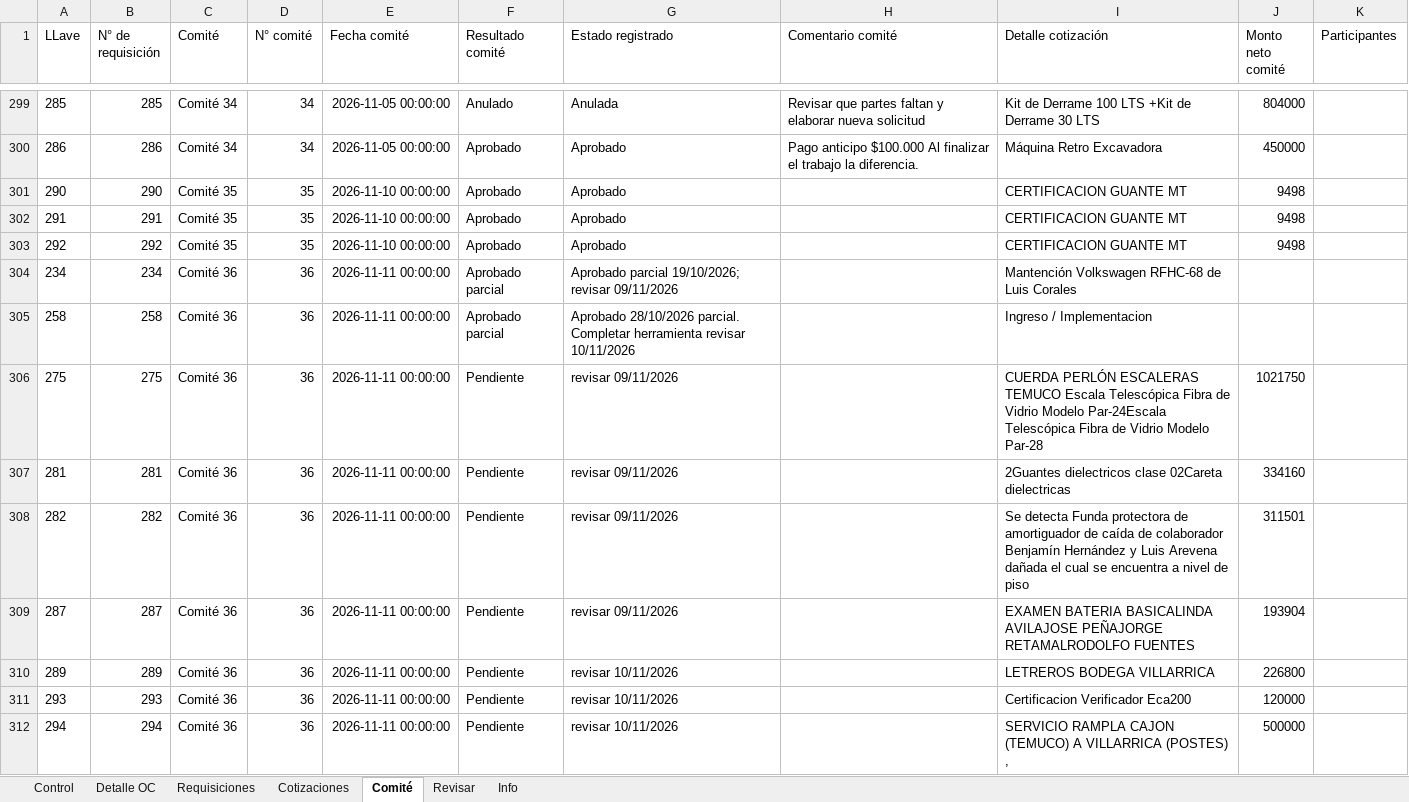
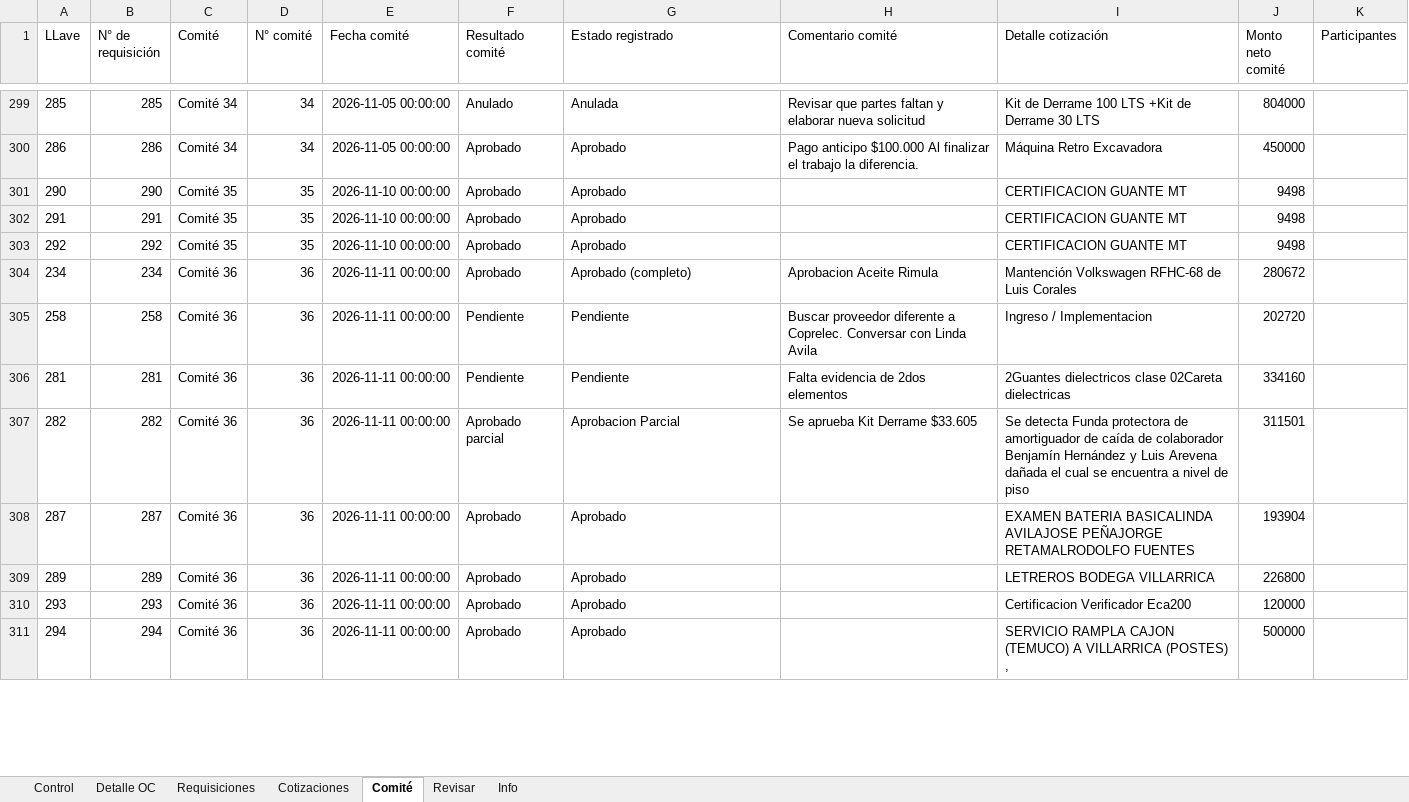
Before and after one commit to RodrigoCay/RequiAA, an Excel workbook: base_compras.xlsx, sheet Comité, drawn as a sheet; only a part is shown, gaps mark what is left out; values as stored, in another font and other column widths than the file's, no borders; removed rows and columns are numbered as before the commit, all else as after; the diff covers the shown part only; the diff names each change by its address in the sheet, - before the commit and + after, or states it on an @@ line.

```diff
--- a/base_compras.xlsx (sheet Comité)
+++ b/base_compras.xlsx (sheet Comité)
-F304 (Resultado comité): Aprobado parcial
+F304 (Resultado comité): Aprobado
-G304 (Estado registrado): Aprobado parcial 19/10/2026; revisar 09/11/2026
+G304 (Estado registrado): Aprobado (completo)
-H304 (Comentario comité): (empty)
+H304 (Comentario comité): Aprobacion Aceite Rimula
-J304 (Monto neto comité): (empty)
+J304 (Monto neto comité): 280672
-F305 (Resultado comité): Aprobado parcial
+F305 (Resultado comité): Pendiente
-G305 (Estado registrado): Aprobado 28/10/2026 parcial. Completar herramienta revisar 10/11/2026
+G305 (Estado registrado): Pendiente
-H305 (Comentario comité): (empty)
+H305 (Comentario comité): Buscar proveedor diferente a Coprelec. Conversar con Linda Avila
-J305 (Monto neto comité): (empty)
+J305 (Monto neto comité): 202720
-row 306: 275 | 275 | Comité 36 | 36 | 2026-11-11 00:00:00 | Pendiente | revisar 09/11/2026 |  | CUERDA PERLÓN ESCALERAS TEMUCO Escala Telescópica Fibra de Vidrio Modelo Par-24Escala Telescópica Fibra de Vidrio Modelo Par-28 | 1021750
-G306 (Estado registrado): revisar 09/11/2026
+G306 (Estado registrado): Pendiente
-H306 (Comentario comité): (empty)
+H306 (Comentario comité): Falta evidencia de 2dos elementos
-F307 (Resultado comité): Pendiente
+F307 (Resultado comité): Aprobado parcial
-G307 (Estado registrado): revisar 09/11/2026
+G307 (Estado registrado): Aprobacion Parcial
-H307 (Comentario comité): (empty)
+H307 (Comentario comité): Se aprueba Kit Derrame $33.605
-F308:F311 (Resultado comité): Pendiente
+F308:F311 (Resultado comité): Aprobado
-G308 (Estado registrado): revisar 09/11/2026
+G308 (Estado registrado): Aprobado
-G309:G311 (Estado registrado): revisar 10/11/2026
+G309:G311 (Estado registrado): Aprobado
```
Also changed, not shown: 7 added rows and 2 edited cells elsewhere in this sheet, sheet Cotizaciones, sheet Requisiciones, sheet Control, sheet Info, sheet Detalle OC.
